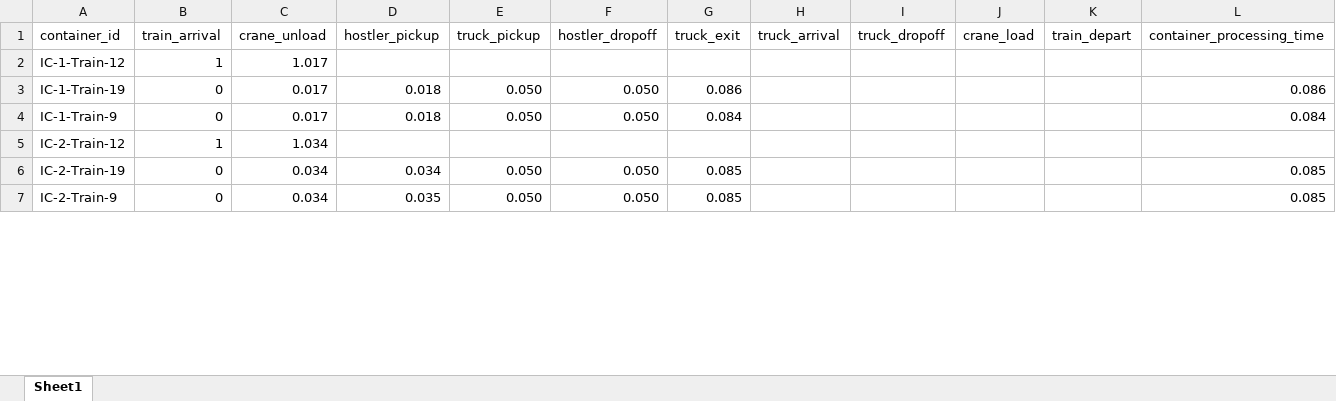
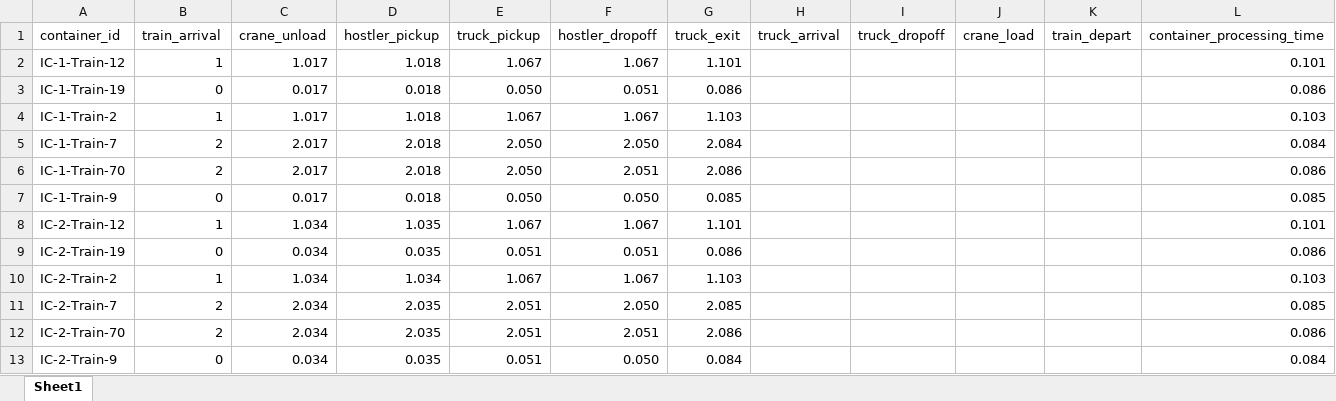
Before and after one commit to NREL/altrios, an Excel workbook: python/demos/double_track_results/double_track_simulation_crane_1_hostler_10.xlsx, sheet Sheet1, drawn as a sheet; only a part is shown; values as stored, in another font and other column widths than the file's, no borders; table styles not drawn; addresses are those after the commit; the diff covers the shown part only; the diff names each change by its address in the sheet, - before the commit and + after, or states it on an @@ line.

```diff
--- a/python/demos/double_track_results/double_track_simulation_crane_1_hostler_10.xlsx (sheet Sheet1)
+++ b/python/demos/double_track_results/double_track_simulation_crane_1_hostler_10.xlsx (sheet Sheet1)
-D2 (hostler_pickup): (empty)
+D2 (hostler_pickup): 1.018
-E2 (truck_pickup): (empty)
+E2 (truck_pickup): 1.067
-F2 (hostler_dropoff): (empty)
+F2 (hostler_dropoff): 1.067
-G2 (truck_exit): (empty)
+G2 (truck_exit): 1.101
-L2 (container_processing_time): (empty)
+L2 (container_processing_time): 0.101
-F3 (hostler_dropoff): 0.050
+F3 (hostler_dropoff): 0.051
+row 4: IC-1-Train-2 | 1 | 1.017 | 1.018 | 1.067 | 1.067 | 1.103 |  |  |  |  | 0.103
+row 5: IC-1-Train-7 | 2 | 2.017 | 2.018 | 2.050 | 2.050 | 2.084 |  |  |  |  | 0.084
+row 6: IC-1-Train-70 | 2 | 2.017 | 2.018 | 2.050 | 2.051 | 2.086 |  |  |  |  | 0.086
-G7 (truck_exit): 0.084
+G7 (truck_exit): 0.085
-L7 (container_processing_time): 0.084
+L7 (container_processing_time): 0.085
-D8 (hostler_pickup): (empty)
+D8 (hostler_pickup): 1.035
-E8 (truck_pickup): (empty)
+E8 (truck_pickup): 1.067
-F8 (hostler_dropoff): (empty)
+F8 (hostler_dropoff): 1.067
-G8 (truck_exit): (empty)
+G8 (truck_exit): 1.101
-L8 (container_processing_time): (empty)
+L8 (container_processing_time): 0.101
-D9 (hostler_pickup): 0.034
+D9 (hostler_pickup): 0.035
-E9 (truck_pickup): 0.050
+E9 (truck_pickup): 0.051
-F9 (hostler_dropoff): 0.050
+F9 (hostler_dropoff): 0.051
-G9 (truck_exit): 0.085
+G9 (truck_exit): 0.086
-L9 (container_processing_time): 0.085
+L9 (container_processing_time): 0.086
+row 10: IC-2-Train-2 | 1 | 1.034 | 1.034 | 1.067 | 1.067 | 1.103 |  |  |  |  | 0.103
+row 11: IC-2-Train-7 | 2 | 2.034 | 2.035 | 2.051 | 2.050 | 2.085 |  |  |  |  | 0.085
+row 12: IC-2-Train-70 | 2 | 2.034 | 2.035 | 2.051 | 2.051 | 2.086 |  |  |  |  | 0.086
-E13 (truck_pickup): 0.050
+E13 (truck_pickup): 0.051
-G13 (truck_exit): 0.085
+G13 (truck_exit): 0.084
-L13 (container_processing_time): 0.085
+L13 (container_processing_time): 0.084
```
Also changed, not shown: 4 added rows, 8 removed rows and 141 edited cells elsewhere in this sheet, python/demos/double_track_results/double_track_vehicle_log_crane_1_hostler_10.xlsx, 1 other file.
